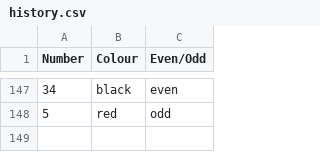
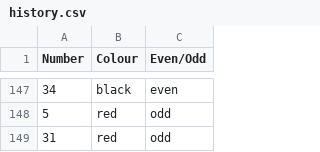
Before and after one commit to frankie3388/Terminal-app-T1A3, a CSV file: src/history.csv, drawn as a sheet; only a part is shown, gaps mark what is left out.

```diff
--- a/src/history.csv
+++ b/src/history.csv
@@ -148 +148,2 @@ Number, Colour, Even/Odd
 5,red,odd
+31,red,odd
```
Also changed, not shown: 1 other file.
